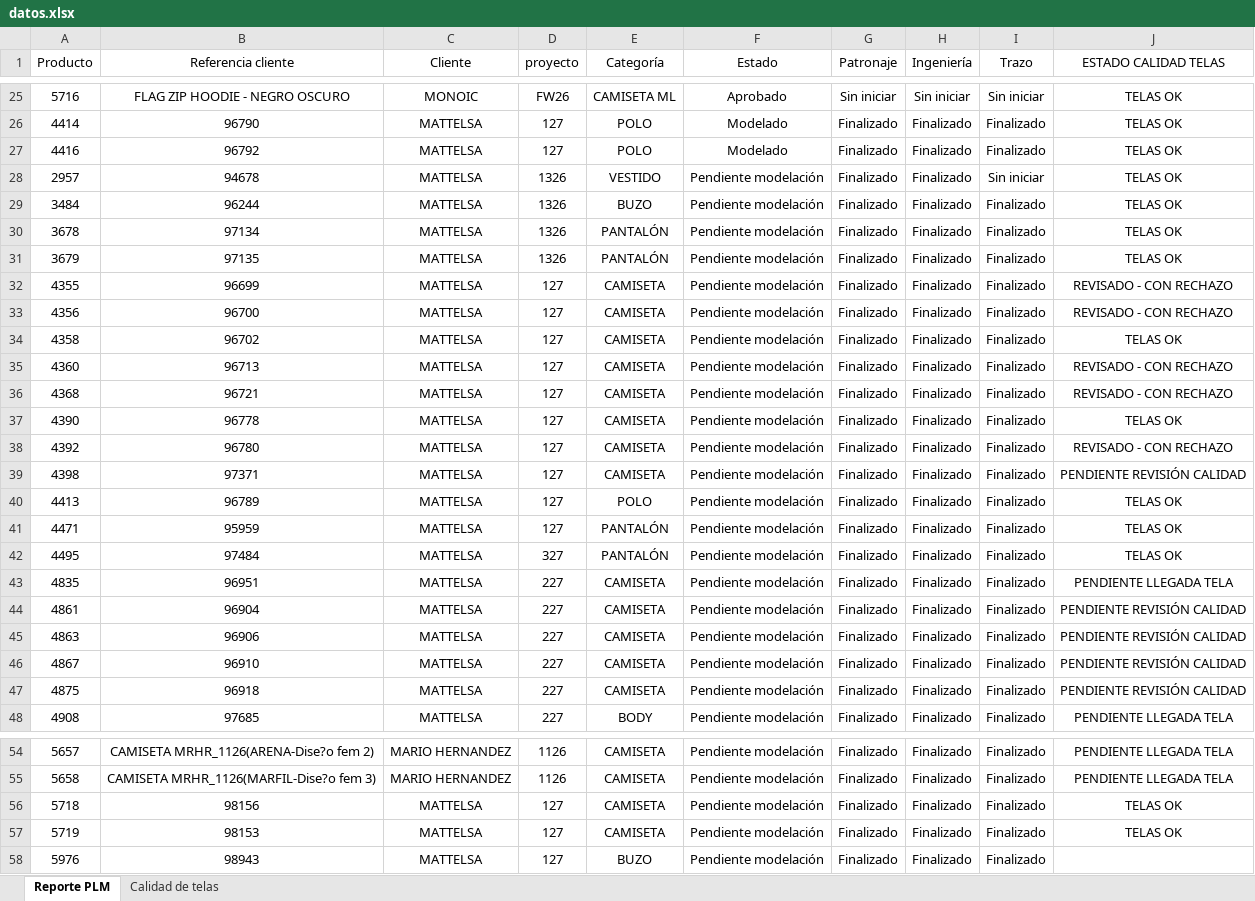
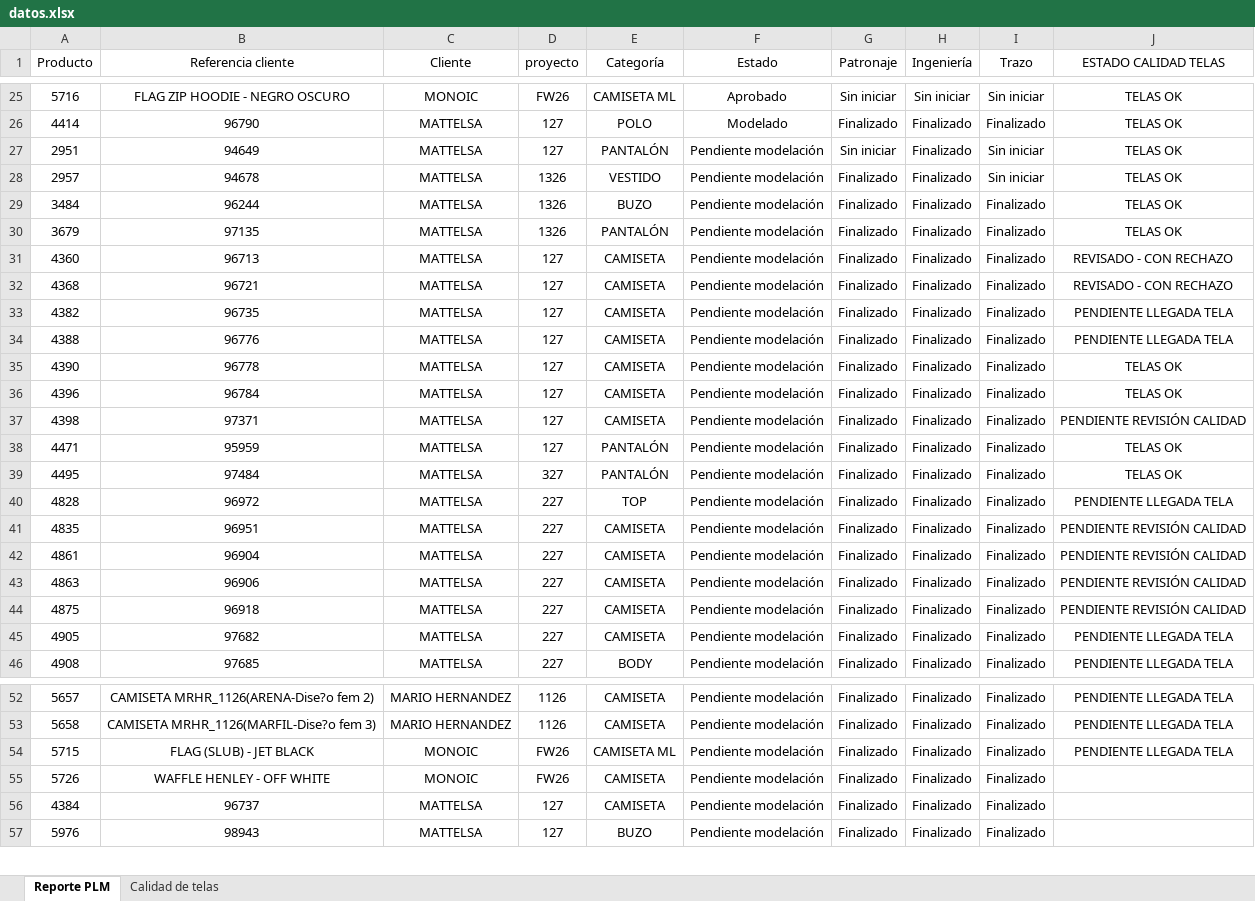
Before and after one commit to AnaliticaURA/PendientesLiberacion, an Excel workbook: datos.xlsx, sheet Reporte PLM, drawn as a sheet; only a part is shown, gaps mark what is left out; values as stored, in another font and other column widths than the file's, no borders; table styles not drawn; removed rows and columns are numbered as before the commit, all else as after; the diff covers the shown part only; the diff names each change by its address in the sheet, - before the commit and + after, or states it on an @@ line.

Commit message:
Add files via upload

```diff
--- a/datos.xlsx (sheet Reporte PLM)
+++ b/datos.xlsx (sheet Reporte PLM)
-row 27: 4416 | 96792 | MATTELSA | 127 | POLO | Modelado | Finalizado | Finalizado | Finalizado | TELAS OK
+row 27: 2951 | 94649 | MATTELSA | 127 | PANTALÓN | Pendiente modelación | Sin iniciar | Finalizado | Sin iniciar | TELAS OK
-row 30: 3678 | 97134 | MATTELSA | 1326 | PANTALÓN | Pendiente modelación | Finalizado | Finalizado | Finalizado | TELAS OK
-row 32: 4355 | 96699 | MATTELSA | 127 | CAMISETA | Pendiente modelación | Finalizado | Finalizado | Finalizado | REVISADO - CON RECHAZO
-row 33: 4356 | 96700 | MATTELSA | 127 | CAMISETA | Pendiente modelación | Finalizado | Finalizado | Finalizado | REVISADO - CON RECHAZO
-row 34: 4358 | 96702 | MATTELSA | 127 | CAMISETA | Pendiente modelación | Finalizado | Finalizado | Finalizado | TELAS OK
+row 33: 4382 | 96735 | MATTELSA | 127 | CAMISETA | Pendiente modelación | Finalizado | Finalizado | Finalizado | PENDIENTE LLEGADA TELA
+row 34: 4388 | 96776 | MATTELSA | 127 | CAMISETA | Pendiente modelación | Finalizado | Finalizado | Finalizado | PENDIENTE LLEGADA TELA
-A36 (Producto): 4392
+A36 (Producto): 4396
-B36 (Referencia cliente): 96780
+B36 (Referencia cliente): 96784
-J36 (ESTADO CALIDAD TELAS): REVISADO - CON RECHAZO
+J36 (ESTADO CALIDAD TELAS): TELAS OK
-row 40: 4413 | 96789 | MATTELSA | 127 | POLO | Pendiente modelación | Finalizado | Finalizado | Finalizado | TELAS OK
+row 40: 4828 | 96972 | MATTELSA | 227 | TOP | Pendiente modelación | Finalizado | Finalizado | Finalizado | PENDIENTE LLEGADA TELA
-J41 (ESTADO CALIDAD TELAS): PENDIENTE LLEGADA TELA
+J41 (ESTADO CALIDAD TELAS): PENDIENTE REVISIÓN CALIDAD
-row 46: 4867 | 96910 | MATTELSA | 227 | CAMISETA | Pendiente modelación | Finalizado | Finalizado | Finalizado | PENDIENTE REVISIÓN CALIDAD
+row 45: 4905 | 97682 | MATTELSA | 227 | CAMISETA | Pendiente modelación | Finalizado | Finalizado | Finalizado | PENDIENTE LLEGADA TELA
+row 54: 5715 | FLAG (SLUB) - JET BLACK | MONOIC | FW26 | CAMISETA ML | Pendiente modelación | Finalizado | Finalizado | Finalizado | PENDIENTE LLEGADA TELA
-A55 (Producto): 5718
+A55 (Producto): 5726
-B55 (Referencia cliente): 98156
+B55 (Referencia cliente): WAFFLE HENLEY - OFF WHITE
-C55 (Cliente): MATTELSA
+C55 (Cliente): MONOIC
-D55 (proyecto): 127
+D55 (proyecto): FW26
-J55:J56 (ESTADO CALIDAD TELAS): TELAS OK
+J55:J56 (ESTADO CALIDAD TELAS): (empty)
-A56 (Producto): 5719
+A56 (Producto): 4384
-B56 (Referencia cliente): 98153
+B56 (Referencia cliente): 96737
```
Also changed, not shown: 4 added rows, 4 removed rows and 16 edited cells elsewhere in this sheet, sheet Calidad de telas.
